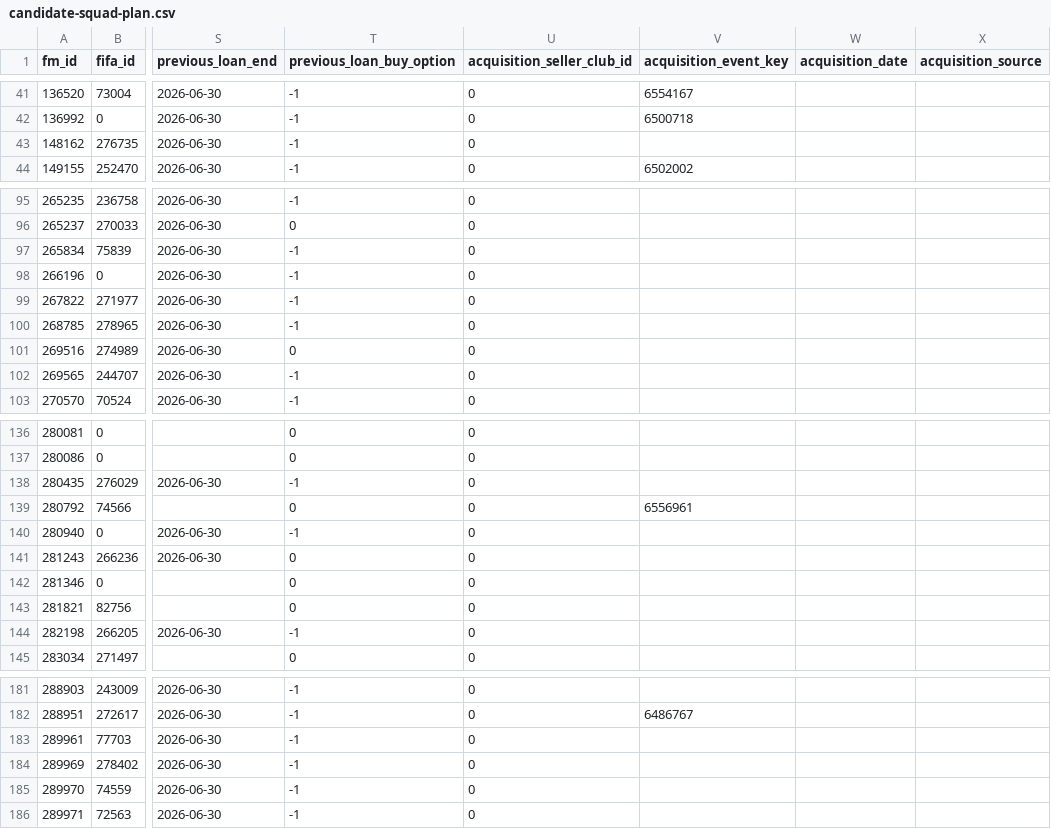
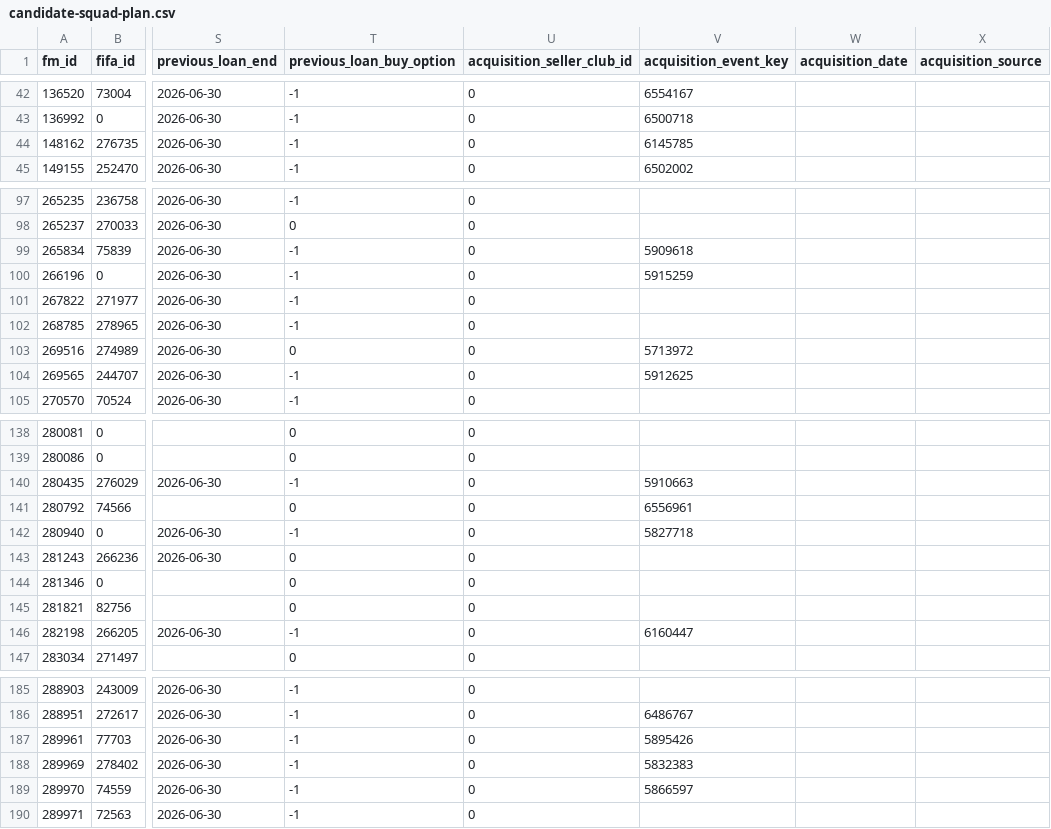
Before and after one commit to Matchekk/FIFA-Manager-27-Fan-Made-, a CSV file: data/current/integration/candidate-squad-plan.csv, drawn as a sheet; only a part is shown, gaps mark what is left out; addresses are those after the commit; the diff covers the shown part only; the diff names each change by its address in the sheet, - before the commit and + after, or states it on an @@ line.

```diff
--- a/data/current/integration/candidate-squad-plan.csv
+++ b/data/current/integration/candidate-squad-plan.csv
-V44 (acquisition_event_key): (empty)
+V44 (acquisition_event_key): 6145785
-V99 (acquisition_event_key): (empty)
+V99 (acquisition_event_key): 5909618
-V100 (acquisition_event_key): (empty)
+V100 (acquisition_event_key): 5915259
-V103 (acquisition_event_key): (empty)
+V103 (acquisition_event_key): 5713972
-V104 (acquisition_event_key): (empty)
+V104 (acquisition_event_key): 5912625
-V140 (acquisition_event_key): (empty)
+V140 (acquisition_event_key): 5910663
-V142 (acquisition_event_key): (empty)
+V142 (acquisition_event_key): 5827718
-V146 (acquisition_event_key): (empty)
+V146 (acquisition_event_key): 6160447
-V187 (acquisition_event_key): (empty)
+V187 (acquisition_event_key): 5895426
-V188 (acquisition_event_key): (empty)
+V188 (acquisition_event_key): 5832383
-V189 (acquisition_event_key): (empty)
+V189 (acquisition_event_key): 5866597
```
Also changed, not shown: 6 added rows and 19 edited cells elsewhere in this file, reports/current/integration/CLUB_COVERAGE_MATRIX.csv, reports/current/integration/essential-state-blockers.csv, 15 other files.
